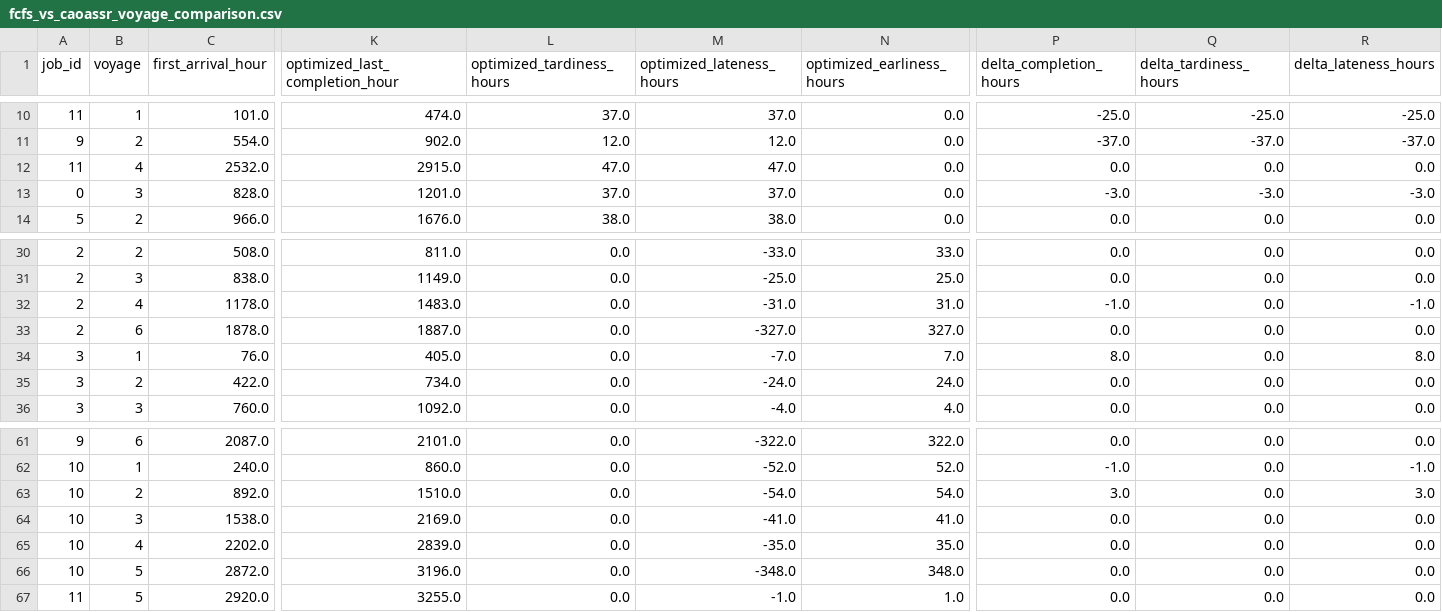
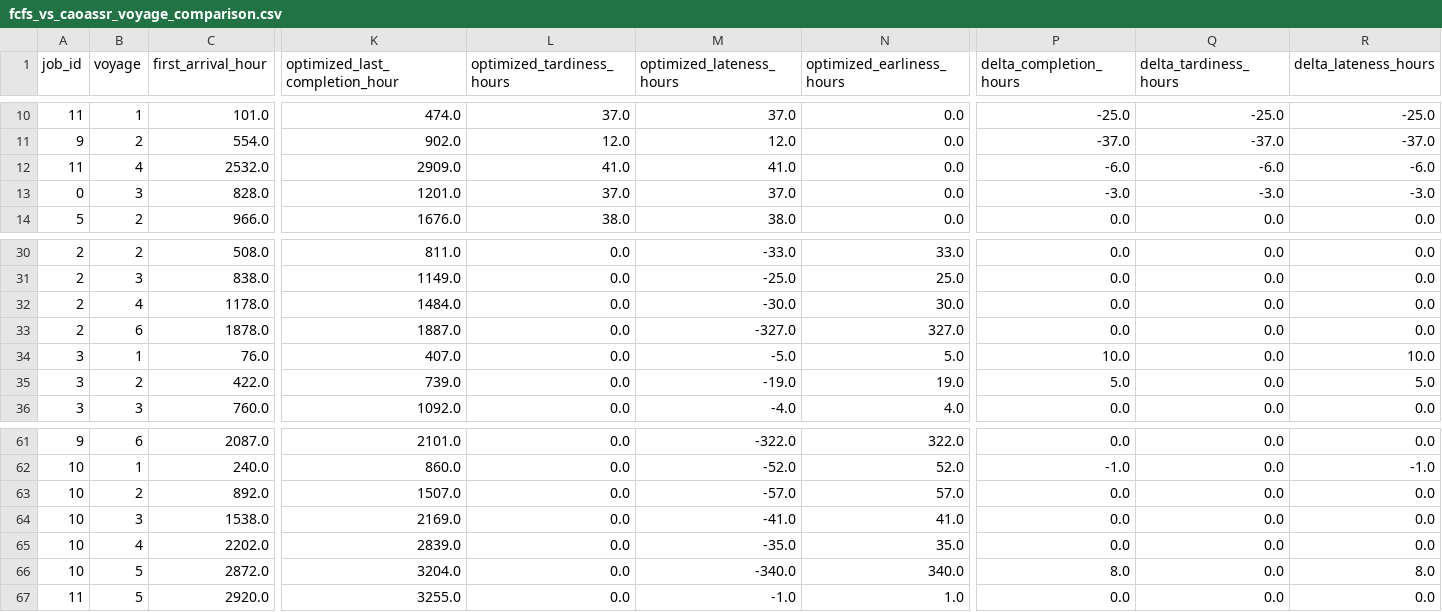
Before and after one commit to Re1jie/caoa_jssp_engine, a CSV file: data/result/fcfs_vs_caoassr_voyage_comparison.csv, drawn as a sheet; only a part is shown, gaps mark what is left out; the diff covers the shown part only; the diff names each change by its address in the sheet, - before the commit and + after, or states it on an @@ line.

```diff
--- a/data/result/fcfs_vs_caoassr_voyage_comparison.csv
+++ b/data/result/fcfs_vs_caoassr_voyage_comparison.csv
-K12 (optimized_last_completion_hour): 2915.0
+K12 (optimized_last_completion_hour): 2909.0
-L12 (optimized_tardiness_hours): 47.0
+L12 (optimized_tardiness_hours): 41.0
-M12 (optimized_lateness_hours): 47.0
+M12 (optimized_lateness_hours): 41.0
-P12 (delta_completion_hours): 0.0
+P12 (delta_completion_hours): -6.0
-Q12 (delta_tardiness_hours): 0.0
+Q12 (delta_tardiness_hours): -6.0
-R12 (delta_lateness_hours): 0.0
+R12 (delta_lateness_hours): -6.0
-K32 (optimized_last_completion_hour): 1483.0
+K32 (optimized_last_completion_hour): 1484.0
-M32 (optimized_lateness_hours): -31.0
+M32 (optimized_lateness_hours): -30.0
-N32 (optimized_earliness_hours): 31.0
+N32 (optimized_earliness_hours): 30.0
-P32 (delta_completion_hours): -1.0
+P32 (delta_completion_hours): 0.0
-R32 (delta_lateness_hours): -1.0
+R32 (delta_lateness_hours): 0.0
-K34 (optimized_last_completion_hour): 405.0
+K34 (optimized_last_completion_hour): 407.0
-M34 (optimized_lateness_hours): -7.0
+M34 (optimized_lateness_hours): -5.0
-N34 (optimized_earliness_hours): 7.0
+N34 (optimized_earliness_hours): 5.0
-P34 (delta_completion_hours): 8.0
+P34 (delta_completion_hours): 10.0
-R34 (delta_lateness_hours): 8.0
+R34 (delta_lateness_hours): 10.0
-K35 (optimized_last_completion_hour): 734.0
+K35 (optimized_last_completion_hour): 739.0
-M35 (optimized_lateness_hours): -24.0
+M35 (optimized_lateness_hours): -19.0
-N35 (optimized_earliness_hours): 24.0
+N35 (optimized_earliness_hours): 19.0
-P35 (delta_completion_hours): 0.0
+P35 (delta_completion_hours): 5.0
-R35 (delta_lateness_hours): 0.0
+R35 (delta_lateness_hours): 5.0
-K63 (optimized_last_completion_hour): 1510.0
+K63 (optimized_last_completion_hour): 1507.0
-M63 (optimized_lateness_hours): -54.0
+M63 (optimized_lateness_hours): -57.0
-N63 (optimized_earliness_hours): 54.0
+N63 (optimized_earliness_hours): 57.0
-P63 (delta_completion_hours): 3.0
+P63 (delta_completion_hours): 0.0
-R63 (delta_lateness_hours): 3.0
+R63 (delta_lateness_hours): 0.0
-K66 (optimized_last_completion_hour): 3196.0
+K66 (optimized_last_completion_hour): 3204.0
-M66 (optimized_lateness_hours): -348.0
+M66 (optimized_lateness_hours): -340.0
-N66 (optimized_earliness_hours): 348.0
+N66 (optimized_earliness_hours): 340.0
-P66 (delta_completion_hours): 0.0
+P66 (delta_completion_hours): 8.0
-R66 (delta_lateness_hours): 0.0
+R66 (delta_lateness_hours): 8.0
```
Also changed, not shown: 10 edited cells elsewhere in this file, data/result/caoassr_optimized_timetable.csv, data/result/caoassr_voyage_debug_report.csv, 7 other files.
